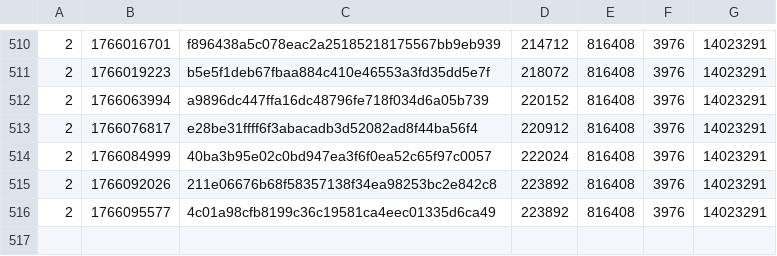
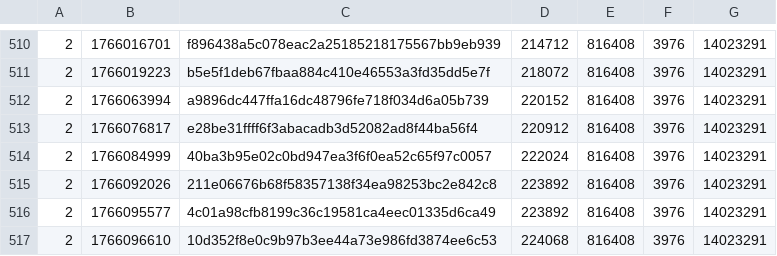
Before and after one commit to SAT-R/sa3, a CSV file: reports/progress-sa3-matching.csv, drawn as a sheet; only a part is shown, gaps mark what is left out.

Commit message:
Match Player_800891C

```diff
--- a/reports/progress-sa3-matching.csv
+++ b/reports/progress-sa3-matching.csv
@@ -516 +516,2 @@
 2,1766095577,4c01a98cfb8199c36c19581ca4eec01335d6ca49,223892,816408,3976,14023291
+2,1766096610,10d352f8e0c9b97b3ee44a73e986fd3874ee6c53,224068,816408,3976,14023291
```
Also changed, not shown: reports/progress-sa3-nonmatching.csv, 2 other files.
